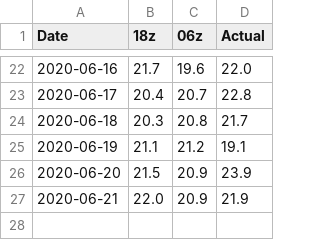
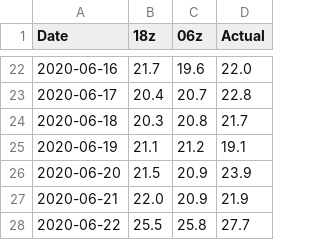
Before and after one commit to meteoadriatic/hl, a CSV file: Rijeka.csv, drawn as a sheet; only a part is shown, gaps mark what is left out; the diff names each change by its address in the sheet, - before the commit and + after, or states it on an @@ line.

```diff
--- a/Rijeka.csv
+++ b/Rijeka.csv
+row 28: 2020-06-22 | 25.5 | 25.8 | 27.7
```
Also changed, not shown: Osijek.csv, Split.csv, 2 other files.
